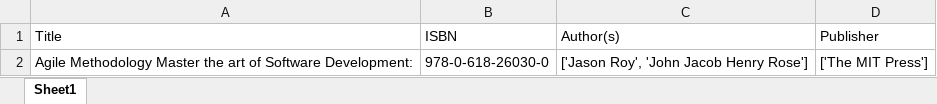
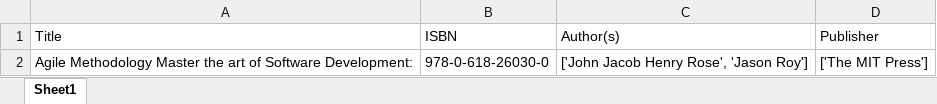
Before and after one commit to sethi-bhumika/book-cover-recognition, an Excel workbook: Books_Info.xlsx, sheet Sheet1, drawn as a sheet; values as stored, in another font and other column widths than the file's, no borders; the diff names each change by its address in the sheet, - before the commit and + after, or states it on an @@ line.

```diff
--- a/Books_Info.xlsx (sheet Sheet1)
+++ b/Books_Info.xlsx (sheet Sheet1)
-C2 (Author(s)): ['Jason Roy', 'John Jacob Henry Rose']
+C2 (Author(s)): ['John Jacob Henry Rose', 'Jason Roy']
```
Also changed, not shown: 8 other files.
